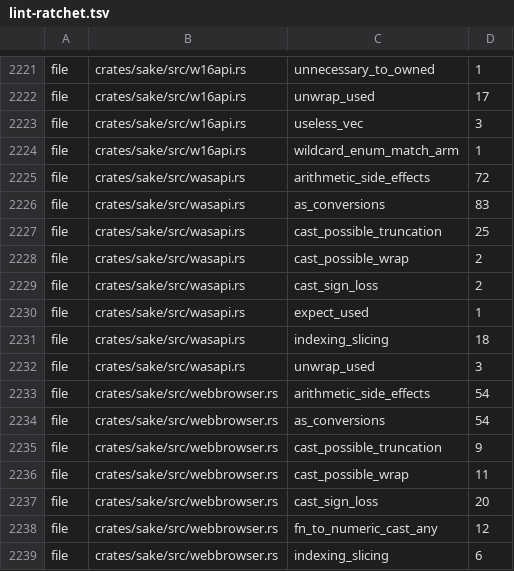
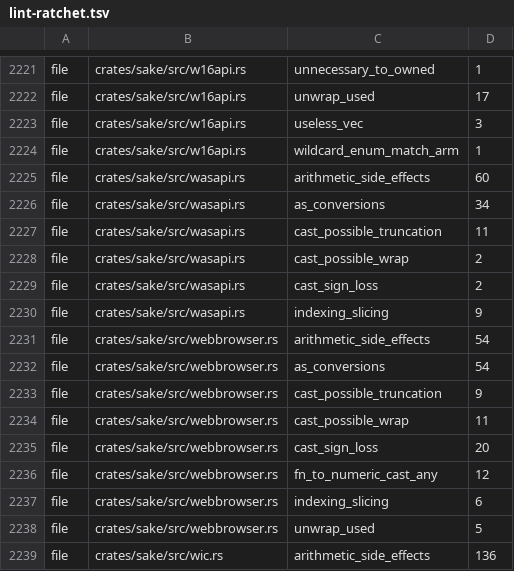
Before and after one commit to a-kaibu/masu, a TSV file: tools/ci/lint-ratchet.tsv, drawn as a sheet; only a part is shown, gaps mark what is left out; the shorter side is filled out with more unchanged rows.

```diff
--- a/tools/ci/lint-ratchet.tsv
+++ b/tools/ci/lint-ratchet.tsv
@@ -2224,10 +2224,8 @@ file	crates/sake/src/w16api.rs	useless_vec	3
 file	crates/sake/src/w16api.rs	wildcard_enum_match_arm	1
-file	crates/sake/src/wasapi.rs	arithmetic_side_effects	72
-file	crates/sake/src/wasapi.rs	as_conversions	83
-file	crates/sake/src/wasapi.rs	cast_possible_truncation	25
+file	crates/sake/src/wasapi.rs	arithmetic_side_effects	60
+file	crates/sake/src/wasapi.rs	as_conversions	34
+file	crates/sake/src/wasapi.rs	cast_possible_truncation	11
 file	crates/sake/src/wasapi.rs	cast_possible_wrap	2
 file	crates/sake/src/wasapi.rs	cast_sign_loss	2
-file	crates/sake/src/wasapi.rs	expect_used	1
-file	crates/sake/src/wasapi.rs	indexing_slicing	18
-file	crates/sake/src/wasapi.rs	unwrap_used	3
+file	crates/sake/src/wasapi.rs	indexing_slicing	9
 file	crates/sake/src/webbrowser.rs	arithmetic_side_effects	54
```
Also changed, not shown: 3 other files.
